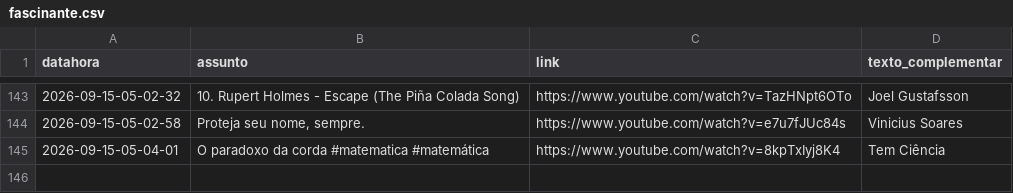
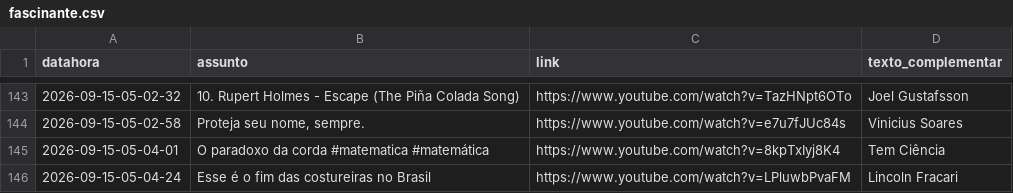
Before and after one commit to rjhalmeman/fascinante, a CSV file: fascinante.csv, drawn as a sheet; only a part is shown, gaps mark what is left out.

Commit message:
Atualização automática via painel web

```diff
--- a/fascinante.csv
+++ b/fascinante.csv
@@ -145 +145,2 @@ datahora;assunto;link;texto_complementar
 2026-09-15-05-04-01;O paradoxo da corda #matematica #matemática;https://www.youtube.com/watch?v=8kpTxIyj8K4;Tem Ciência
+2026-09-15-05-04-24;Esse é o fim das costureiras no Brasil;https://www.youtube.com/watch?v=LPluwbPvaFM;Lincoln Fracari
```
